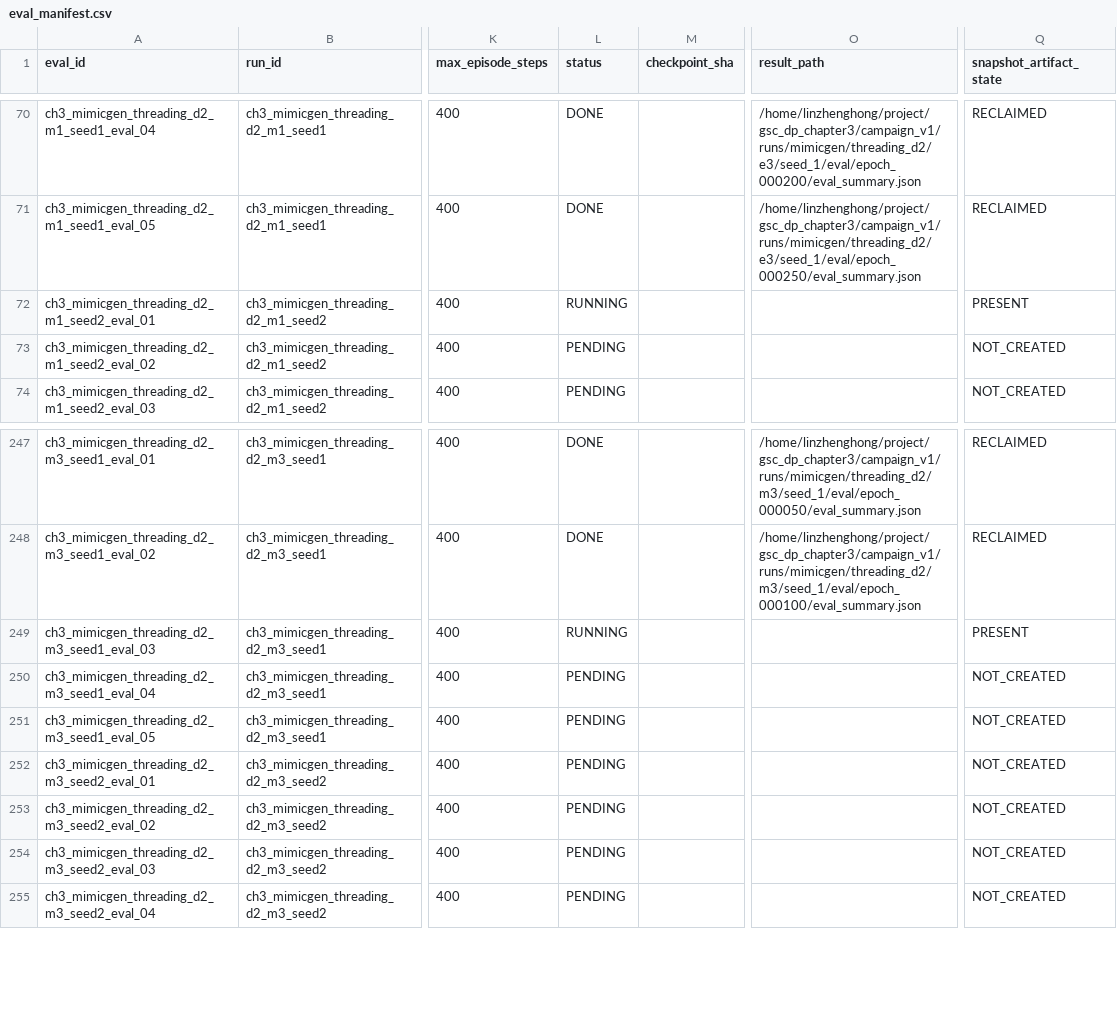
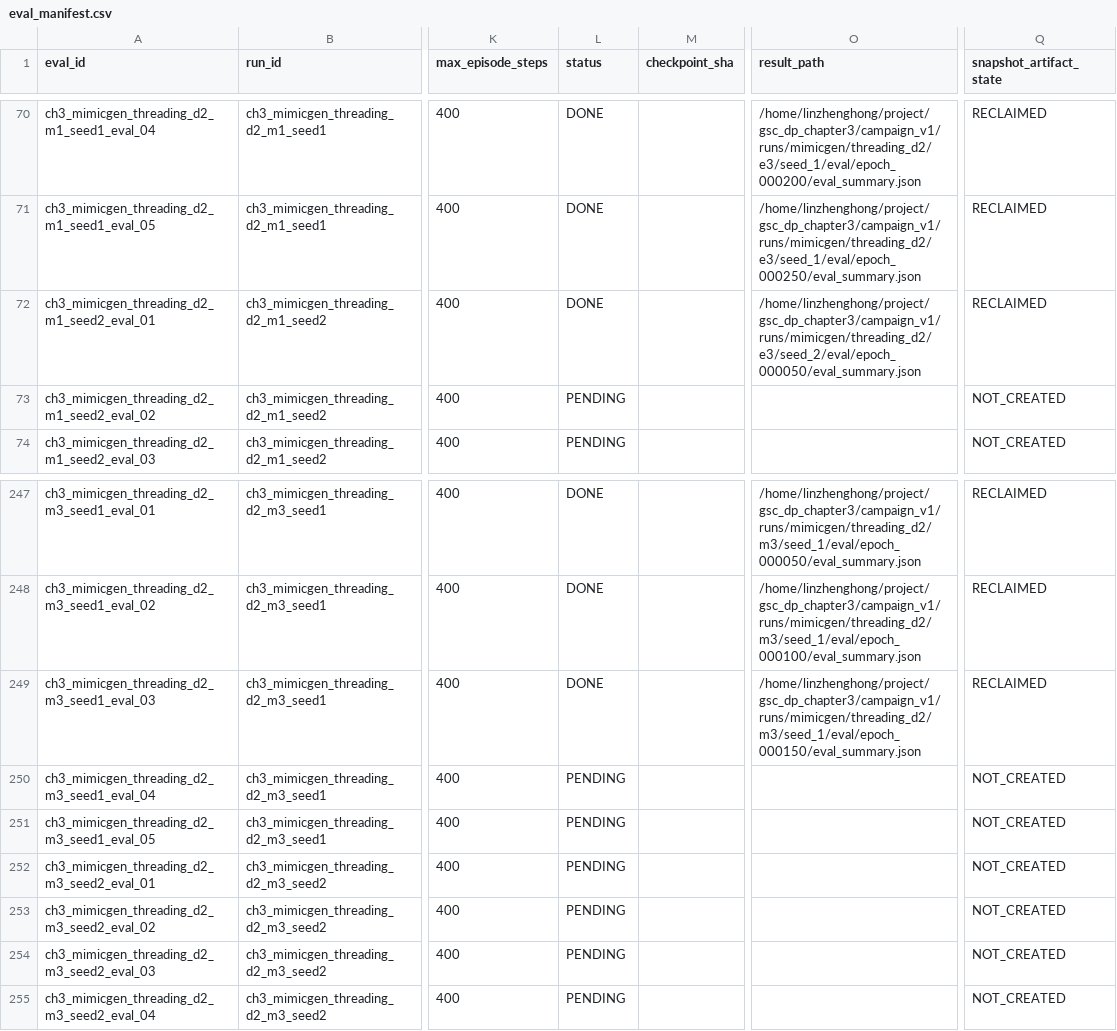
Before and after one commit to Lin-zh-handsome/depth, a CSV file: experiments/ch3/eval_manifest.csv, drawn as a sheet; only a part is shown, gaps mark what is left out; the diff names each change by its address in the sheet, - before the commit and + after, or states it on an @@ line.

```diff
--- a/experiments/ch3/eval_manifest.csv
+++ b/experiments/ch3/eval_manifest.csv
-L72 (status): RUNNING
+L72 (status): DONE
-O72 (result_path): (empty)
+O72 (result_path): /home/linzhenghong/project/gsc_dp_chapter3/campaign_v1/runs/mimicgen/threading_d2/e3/seed_2/eval/epoch_000050/eval_summary.json
-Q72 (snapshot_artifact_state): PRESENT
+Q72 (snapshot_artifact_state): RECLAIMED
-L249 (status): RUNNING
+L249 (status): DONE
-O249 (result_path): (empty)
+O249 (result_path): /home/linzhenghong/project/gsc_dp_chapter3/campaign_v1/runs/mimicgen/threading_d2/m3/seed_1/eval/epoch_000150/eval_summary.json
-Q249 (snapshot_artifact_state): PRESENT
+Q249 (snapshot_artifact_state): RECLAIMED
```
Also changed, not shown: experiments/ch3/eval_results.csv, experiments/ch3/run_manifest.csv, 21 other files.
